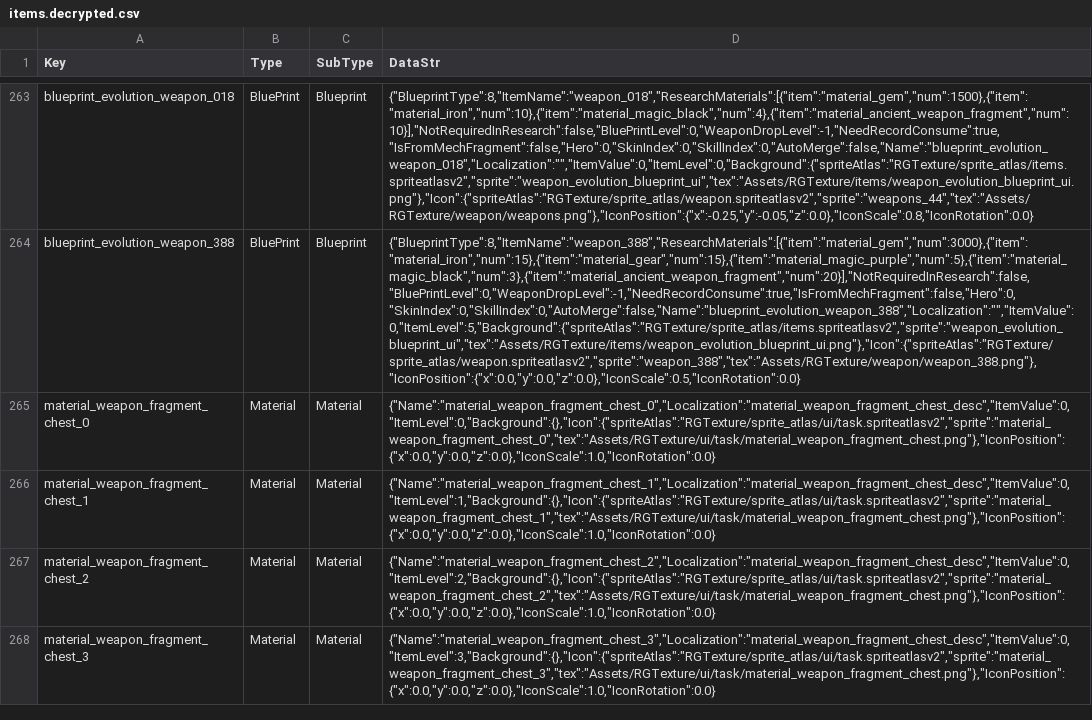
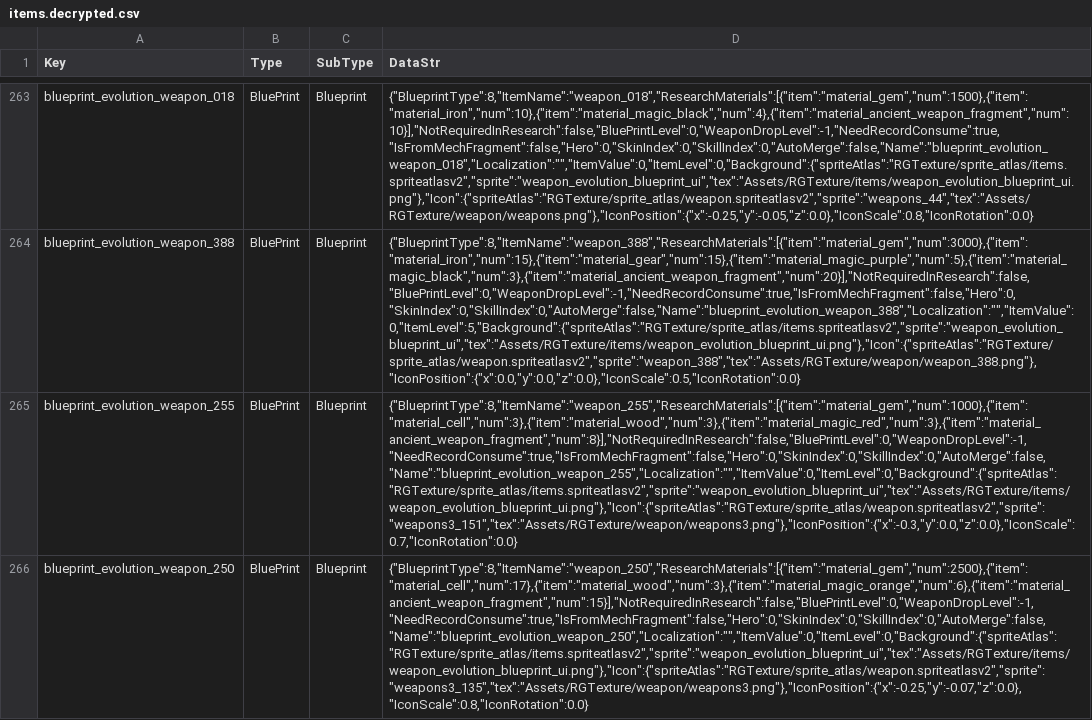
Before and after one commit to aznoobnam/skdfe, a CSV file: items.decrypted.csv, drawn as a sheet; only a part is shown, gaps mark what is left out; the shorter side is filled out with more unchanged rows; the diff covers the shown part only; the diff names each change by its address in the sheet, - before the commit and + after, or states it on an @@ line.

```diff
--- a/items.decrypted.csv
+++ b/items.decrypted.csv
+row 265: blueprint_evolution_weapon_255 | BluePrint | Blueprint | {"BlueprintType":8,"ItemName":"weapon_255","ResearchMaterials":[{"item":"material_gem","num":1000},{"item":"material_cell","num":3},{"item":"material_wood","num":3},{"item":"material_magic_red","num":3},{"item":"material_ancient_weapon_fragment","num":8}],"NotRequiredInResearch":false,"BluePrintLevel":0,"WeaponDropLevel":-1,"NeedRecordConsume":true,"IsFromMechFragment":false,"Hero":0,"SkinIndex":0,"SkillIndex":0,"AutoMerge":false,"Name":"blueprint_evolution_weapon_255","Localization":"","ItemValue":0,"ItemLevel":0,"Background":{"spriteAtlas":"RGTexture/sprite_atlas/items.spriteatlasv2","sprite":"weapon_evolution_blueprint_ui","tex":"Assets/RGTexture/items/weapon_evolution_blueprint_ui.png"},"Icon":{"spriteAtlas":"RGTexture/sprite_atlas/weapon.spriteatlasv2","sprite":"weapons3_151","tex":"Assets/RGTexture/weapon/weapons3.png"},"IconPosition":{"x":-0.3,"y":0.0,"z":0.0},"IconScale":0.7,"IconRotation":0.0}
+row 266: blueprint_evolution_weapon_250 | BluePrint | Blueprint | {"BlueprintType":8,"ItemName":"weapon_250","ResearchMaterials":[{"item":"material_gem","num":2500},{"item":"material_cell","num":17},{"item":"material_wood","num":3},{"item":"material_magic_orange","num":6},{"item":"material_ancient_weapon_fragment","num":15}],"NotRequiredInResearch":false,"BluePrintLevel":0,"WeaponDropLevel":-1,"NeedRecordConsume":true,"IsFromMechFragment":false,"Hero":0,"SkinIndex":0,"SkillIndex":0,"AutoMerge":false,"Name":"blueprint_evolution_weapon_250","Localization":"","ItemValue":0,"ItemLevel":0,"Background":{"spriteAtlas":"RGTexture/sprite_atlas/items.spriteatlasv2","sprite":"weapon_evolution_blueprint_ui","tex":"Assets/RGTexture/items/weapon_evolution_blueprint_ui.png"},"Icon":{"spriteAtlas":"RGTexture/sprite_atlas/weapon.spriteatlasv2","sprite":"weapons3_135","tex":"Assets/RGTexture/weapon/weapons3.png"},"IconPosition":{"x":-0.25,"y":-0.07,"z":0.0},"IconScale":0.8,"IconRotation":0.0}
```
Also changed, not shown: 5 added rows elsewhere in this file, enemies.decrypted.csv, weapons.decrypted.csv, 21 other files.
